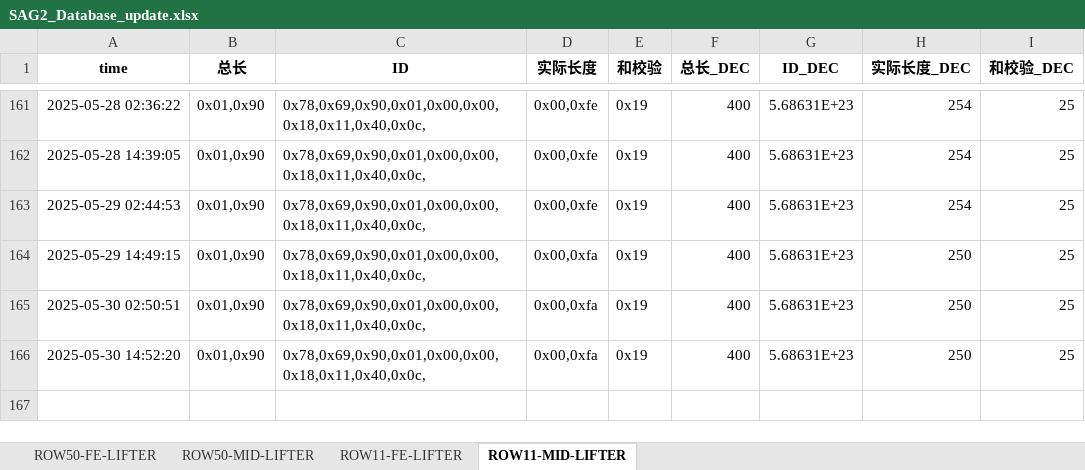
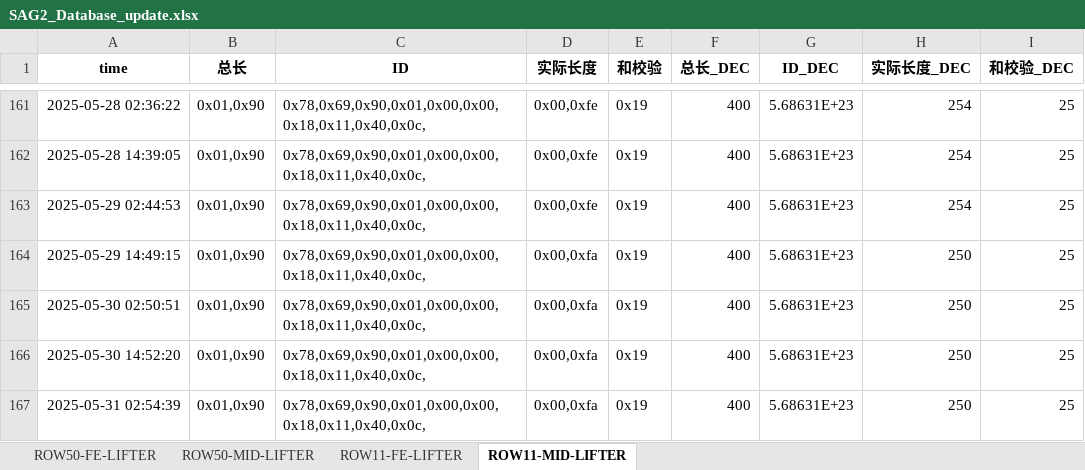
Before and after one commit to weichencsu/amman2503, an Excel workbook: SAG2_Database_update.xlsx, sheet ROW11-MID-LIFTER, drawn as a sheet; only a part is shown, gaps mark what is left out; values as stored, in another font and other column widths than the file's, no borders; the diff names each change by its address in the sheet, - before the commit and + after, or states it on an @@ line.

```diff
--- a/SAG2_Database_update.xlsx (sheet ROW11-MID-LIFTER)
+++ b/SAG2_Database_update.xlsx (sheet ROW11-MID-LIFTER)
+row 167: 2025-05-31 02:54:39 | 0x01,0x90 | 0x78,0x69,0x90,0x01,0x00,0x00,0x18,0x11,0x40,0x0c, | 0x00,0xfa | 0x19 | 400 | 5.68631E+23 | 250 | 25
```
Also changed, not shown: sheet ROW50-FE-LIFTER, sheet ROW11-FE-LIFTER, sheet ROW50-MID-LIFTER.
